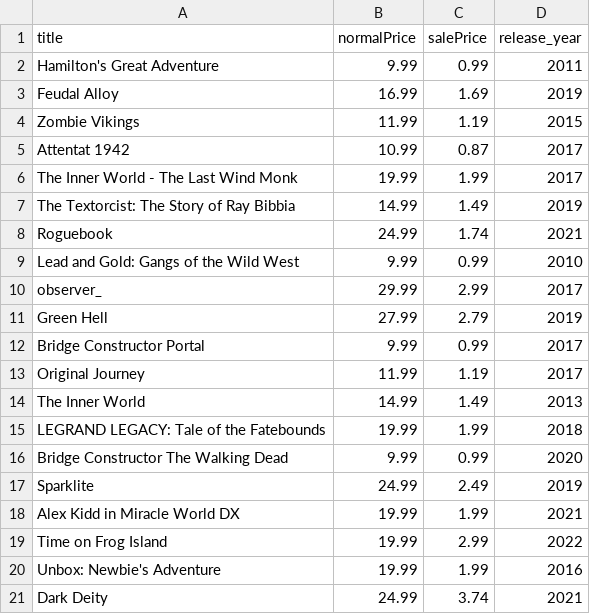
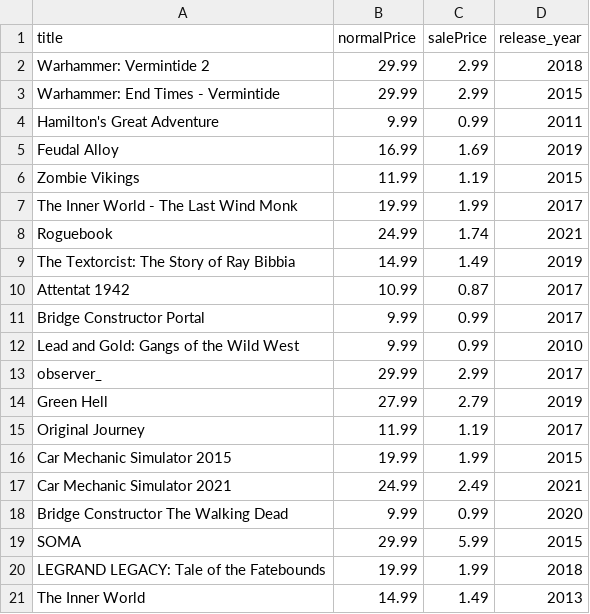
Before and after one commit to haiyib/steam-games, a CSV file: steam_deals_top20_rangeplot.csv, drawn as a sheet.

```diff
--- a/steam_deals_top20_rangeplot.csv
+++ b/steam_deals_top20_rangeplot.csv
@@ -1,2 +1,4 @@
 title,normalPrice,salePrice,release_year
+Warhammer: Vermintide 2,29.99,2.99,2018
+Warhammer: End Times - Vermintide,29.99,2.99,2015
 Hamilton's Great Adventure,9.99,0.99,2011
@@ -4,6 +6,7 @@ Feudal Alloy,16.99,1.69,2019
 Zombie Vikings,11.99,1.19,2015
+The Inner World - The Last Wind Monk,19.99,1.99,2017
+Roguebook,24.99,1.74,2021
+The Textorcist: The Story of Ray Bibbia,14.99,1.49,2019
 Attentat 1942,10.99,0.87,2017
-The Inner World - The Last Wind Monk,19.99,1.99,2017
-The Textorcist: The Story of Ray Bibbia,14.99,1.49,2019
-Roguebook,24.99,1.74,2021
+Bridge Constructor Portal,9.99,0.99,2017
 Lead and Gold: Gangs of the Wild West,9.99,0.99,2010
@@ -11,11 +14,8 @@ observer_,29.99,2.99,2017
 Green Hell,27.99,2.79,2019
-Bridge Constructor Portal,9.99,0.99,2017
 Original Journey,11.99,1.19,2017
+Car Mechanic Simulator 2015,19.99,1.99,2015
+Car Mechanic Simulator 2021,24.99,2.49,2021
+Bridge Constructor The Walking Dead,9.99,0.99,2020
+SOMA,29.99,5.99,2015
+LEGRAND LEGACY: Tale of the Fatebounds,19.99,1.99,2018
 The Inner World,14.99,1.49,2013
-LEGRAND LEGACY: Tale of the Fatebounds,19.99,1.99,2018
-Bridge Constructor The Walking Dead,9.99,0.99,2020
-Sparklite,24.99,2.49,2019
-Alex Kidd in Miracle World DX,19.99,1.99,2021
-Time on Frog Island,19.99,2.99,2022
-Unbox: Newbie's Adventure,19.99,1.99,2016
-Dark Deity,24.99,3.74,2021
```
Also changed, not shown: cheapshark_updated.csv, 1 other file.
